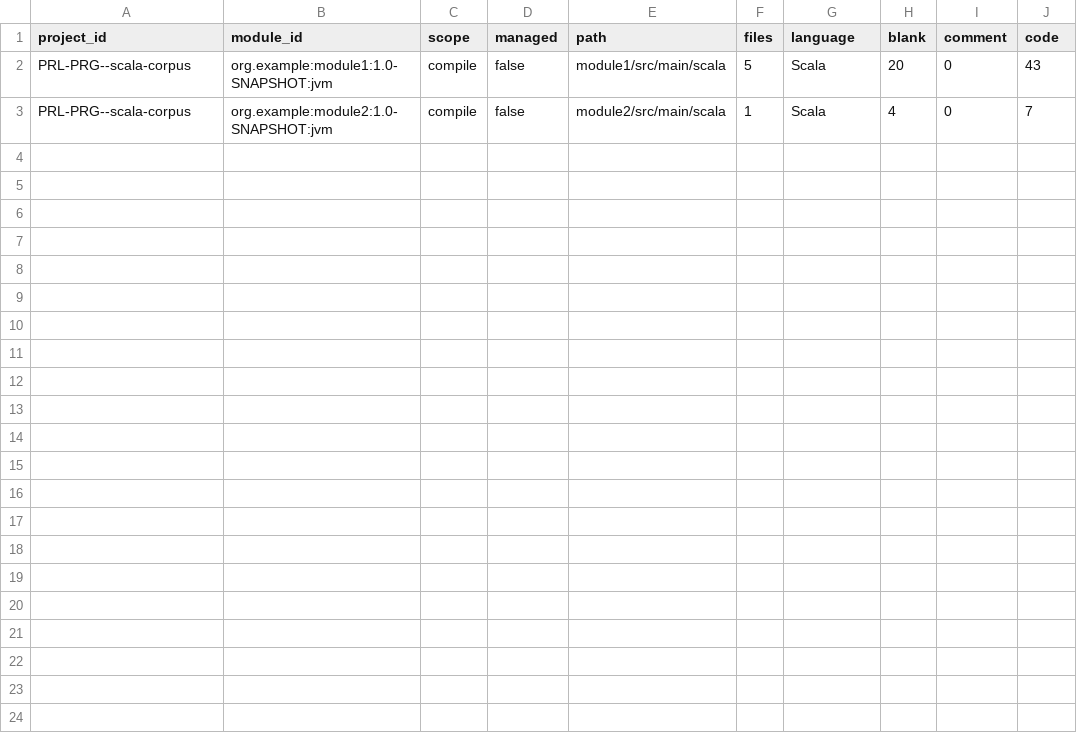
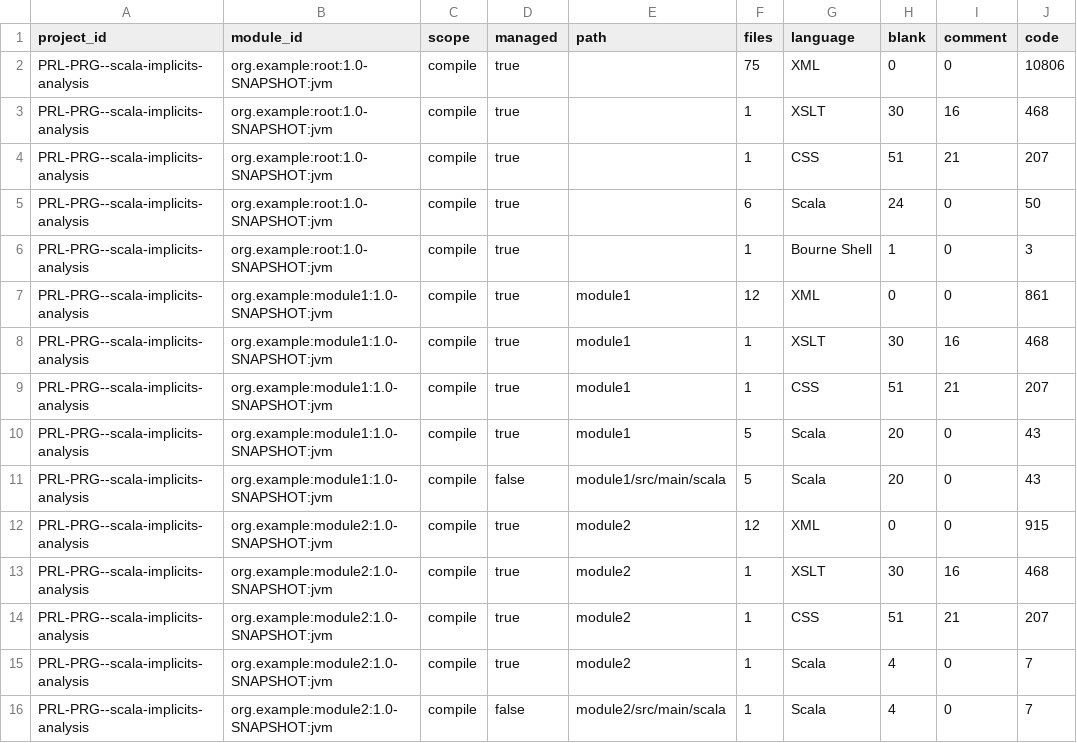
Before and after one commit to PRL-PRG/scala-implicits-analysis, a CSV file: libs/test-extractor/example-project/_analysis_/metadata-sourcepaths.csv, drawn as a sheet.

Commit message:
Use relative paths in metadata (closes #7)

```diff
--- a/libs/test-extractor/example-project/_analysis_/metadata-sourcepaths.csv
+++ b/libs/test-extractor/example-project/_analysis_/metadata-sourcepaths.csv
@@ -1,3 +1,16 @@
 project_id,module_id,scope,managed,path,files,language,blank,comment,code
-"PRL-PRG--scala-corpus","org.example:module1:1.0-SNAPSHOT:jvm","compile",false,"module1/src/main/scala",5,Scala,20,0,43
-"PRL-PRG--scala-corpus","org.example:module2:1.0-SNAPSHOT:jvm","compile",false,"module2/src/main/scala",1,Scala,4,0,7
+"PRL-PRG--scala-implicits-analysis","org.example:root:1.0-SNAPSHOT:jvm","compile",true,"",75,XML,0,0,10806
+"PRL-PRG--scala-implicits-analysis","org.example:root:1.0-SNAPSHOT:jvm","compile",true,"",1,XSLT,30,16,468
+"PRL-PRG--scala-implicits-analysis","org.example:root:1.0-SNAPSHOT:jvm","compile",true,"",1,CSS,51,21,207
+"PRL-PRG--scala-implicits-analysis","org.example:root:1.0-SNAPSHOT:jvm","compile",true,"",6,Scala,24,0,50
+"PRL-PRG--scala-implicits-analysis","org.example:root:1.0-SNAPSHOT:jvm","compile",true,"",1,Bourne Shell,1,0,3
+"PRL-PRG--scala-implicits-analysis","org.example:module1:1.0-SNAPSHOT:jvm","compile",true,"module1",12,XML,0,0,861
+"PRL-PRG--scala-implicits-analysis","org.example:module1:1.0-SNAPSHOT:jvm","compile",true,"module1",1,XSLT,30,16,468
+"PRL-PRG--scala-implicits-analysis","org.example:module1:1.0-SNAPSHOT:jvm","compile",true,"module1",1,CSS,51,21,207
+"PRL-PRG--scala-implicits-analysis","org.example:module1:1.0-SNAPSHOT:jvm","compile",true,"module1",5,Scala,20,0,43
+"PRL-PRG--scala-implicits-analysis","org.example:module1:1.0-SNAPSHOT:jvm","compile",false,"module1/src/main/scala",5,Scala,20,0,43
+"PRL-PRG--scala-implicits-analysis","org.example:module2:1.0-SNAPSHOT:jvm","compile",true,"module2",12,XML,0,0,915
+"PRL-PRG--scala-implicits-analysis","org.example:module2:1.0-SNAPSHOT:jvm","compile",true,"module2",1,XSLT,30,16,468
+"PRL-PRG--scala-implicits-analysis","org.example:module2:1.0-SNAPSHOT:jvm","compile",true,"module2",1,CSS,51,21,207
+"PRL-PRG--scala-implicits-analysis","org.example:module2:1.0-SNAPSHOT:jvm","compile",true,"module2",1,Scala,4,0,7
+"PRL-PRG--scala-implicits-analysis","org.example:module2:1.0-SNAPSHOT:jvm","compile",false,"module2/src/main/scala",1,Scala,4,0,7
```
Also changed, not shown: libs/test-extractor/example-project/_analysis_/metadata-cleanpaths.csv, libs/test-extractor/example-project/_analysis_/metadata-dependencies.csv, 10 other files.
